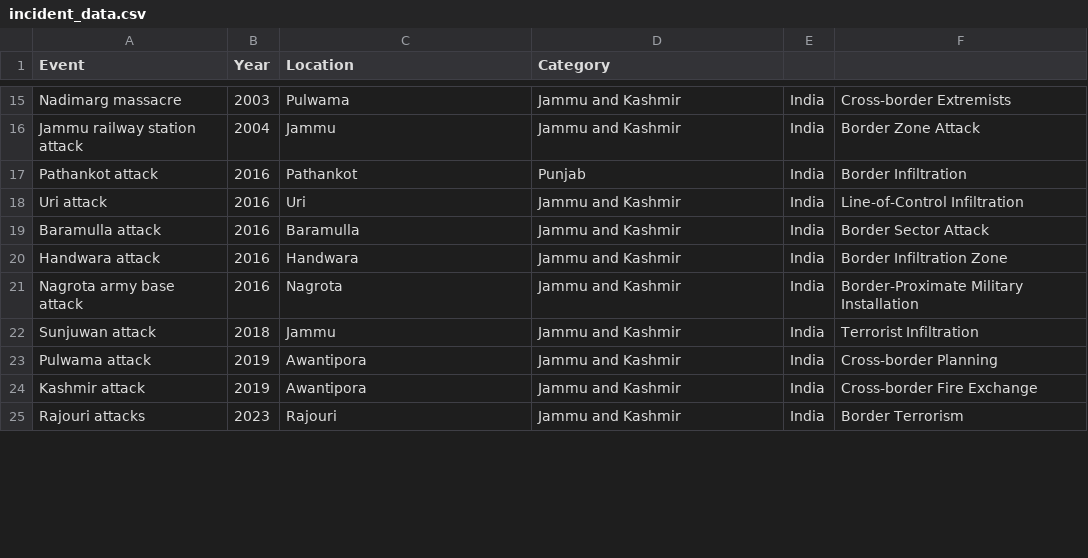
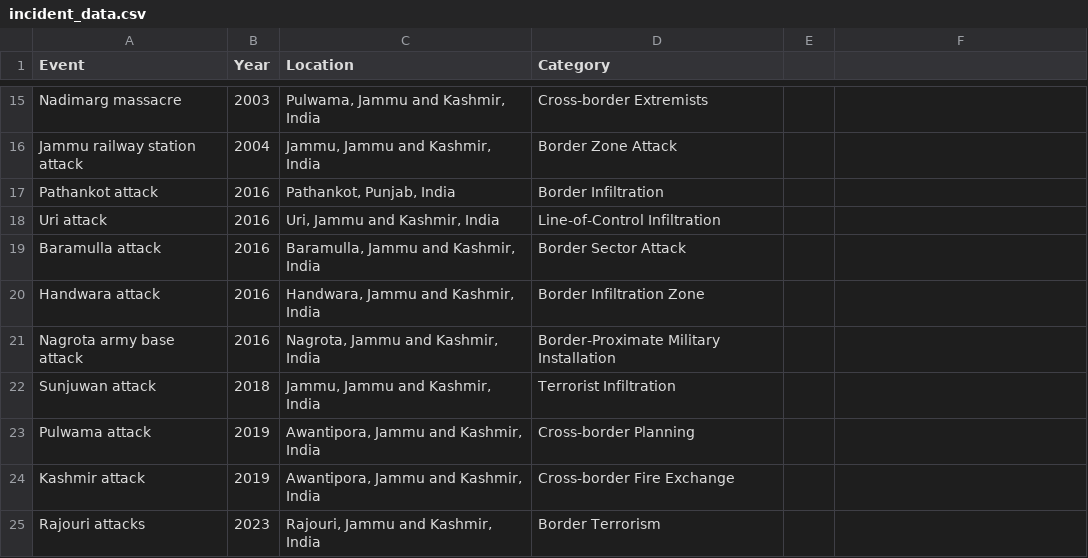
Before and after one commit to perdita07/indian-border-conflict-map, a CSV file: incident_data.csv, drawn as a sheet; only a part is shown, gaps mark what is left out; the diff covers the shown part only; the diff names each change by its address in the sheet, - before the commit and + after, or states it on an @@ line.

```diff
--- a/incident_data.csv
+++ b/incident_data.csv
-C15 (Location): Pulwama
+C15 (Location): Pulwama, Jammu and Kashmir, India
-D15 (Category): Jammu and Kashmir
+D15 (Category): Cross-border Extremists
-E15:E25: India
+E15:E25: (empty)
-F15: Cross-border Extremists
+F15: (empty)
-C16 (Location): Jammu
+C16 (Location): Jammu, Jammu and Kashmir, India
-D16 (Category): Jammu and Kashmir
+D16 (Category): Border Zone Attack
-F16: Border Zone Attack
+F16: (empty)
-C17 (Location): Pathankot
+C17 (Location): Pathankot, Punjab, India
-D17 (Category): Punjab
+D17 (Category): Border Infiltration
-F17: Border Infiltration
+F17: (empty)
-C18 (Location): Uri
+C18 (Location): Uri, Jammu and Kashmir, India
-D18 (Category): Jammu and Kashmir
+D18 (Category): Line-of-Control Infiltration
-F18: Line-of-Control Infiltration
+F18: (empty)
-C19 (Location): Baramulla
+C19 (Location): Baramulla, Jammu and Kashmir, India
-D19 (Category): Jammu and Kashmir
+D19 (Category): Border Sector Attack
-F19: Border Sector Attack
+F19: (empty)
-C20 (Location): Handwara
+C20 (Location): Handwara, Jammu and Kashmir, India
-D20 (Category): Jammu and Kashmir
+D20 (Category): Border Infiltration Zone
-F20: Border Infiltration Zone
+F20: (empty)
-C21 (Location): Nagrota
+C21 (Location): Nagrota, Jammu and Kashmir, India
-D21 (Category): Jammu and Kashmir
+D21 (Category): Border-Proximate Military Installation
-F21: Border-Proximate Military Installation
+F21: (empty)
-C22 (Location): Jammu
+C22 (Location): Jammu, Jammu and Kashmir, India
-D22 (Category): Jammu and Kashmir
+D22 (Category): Terrorist Infiltration
-F22: Terrorist Infiltration
+F22: (empty)
-C23:C24 (Location): Awantipora
+C23:C24 (Location): Awantipora, Jammu and Kashmir, India
-D23 (Category): Jammu and Kashmir
+D23 (Category): Cross-border Planning
-F23: Cross-border Planning
+F23: (empty)
-D24 (Category): Jammu and Kashmir
+D24 (Category): Cross-border Fire Exchange
-F24: Cross-border Fire Exchange
+F24: (empty)
-C25 (Location): Rajouri
+C25 (Location): Rajouri, Jammu and Kashmir, India
-D25 (Category): Jammu and Kashmir
+D25 (Category): Border Terrorism
-F25: Border Terrorism
+F25: (empty)
```
Also changed, not shown: 80 edited cells elsewhere in this file.
